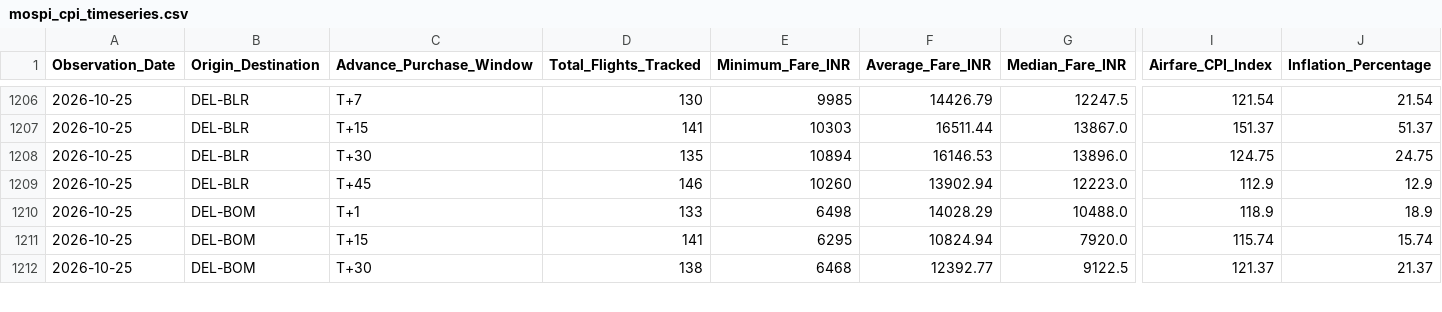
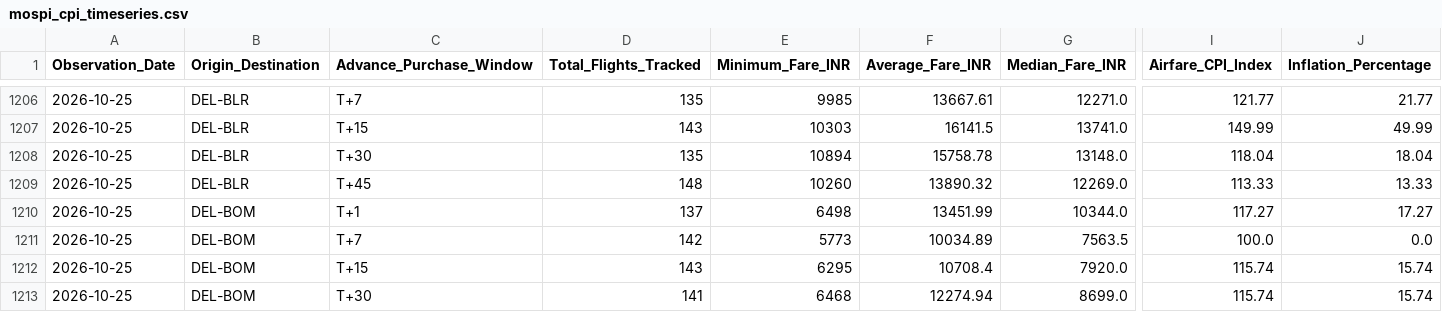
Before and after one commit to ayushbhagwanjadhav/mospi-airfare-index, a CSV file: data/mospi_cpi_timeseries.csv, drawn as a sheet; only a part is shown, gaps mark what is left out; addresses are those after the commit; rows hold the shown columns only; the diff covers the shown part only; the diff names each change by its address in the sheet, - before the commit and + after, or states it on an @@ line.

```diff
--- a/data/mospi_cpi_timeseries.csv
+++ b/data/mospi_cpi_timeseries.csv
-D1206 (Total_Flights_Tracked): 130
+D1206 (Total_Flights_Tracked): 135
-F1206 (Average_Fare_INR): 14426.79
+F1206 (Average_Fare_INR): 13667.61
-G1206 (Median_Fare_INR): 12247.5
+G1206 (Median_Fare_INR): 12271.0
-I1206 (Airfare_CPI_Index): 121.54
+I1206 (Airfare_CPI_Index): 121.77
-J1206 (Inflation_Percentage): 21.54
+J1206 (Inflation_Percentage): 21.77
-D1207 (Total_Flights_Tracked): 141
+D1207 (Total_Flights_Tracked): 143
-F1207 (Average_Fare_INR): 16511.44
+F1207 (Average_Fare_INR): 16141.5
-G1207 (Median_Fare_INR): 13867.0
+G1207 (Median_Fare_INR): 13741.0
-I1207 (Airfare_CPI_Index): 151.37
+I1207 (Airfare_CPI_Index): 149.99
-J1207 (Inflation_Percentage): 51.37
+J1207 (Inflation_Percentage): 49.99
-F1208 (Average_Fare_INR): 16146.53
+F1208 (Average_Fare_INR): 15758.78
-G1208 (Median_Fare_INR): 13896.0
+G1208 (Median_Fare_INR): 13148.0
-I1208 (Airfare_CPI_Index): 124.75
+I1208 (Airfare_CPI_Index): 118.04
-J1208 (Inflation_Percentage): 24.75
+J1208 (Inflation_Percentage): 18.04
-D1209 (Total_Flights_Tracked): 146
+D1209 (Total_Flights_Tracked): 148
-F1209 (Average_Fare_INR): 13902.94
+F1209 (Average_Fare_INR): 13890.32
-G1209 (Median_Fare_INR): 12223.0
+G1209 (Median_Fare_INR): 12269.0
-I1209 (Airfare_CPI_Index): 112.9
+I1209 (Airfare_CPI_Index): 113.33
-J1209 (Inflation_Percentage): 12.9
+J1209 (Inflation_Percentage): 13.33
-D1210 (Total_Flights_Tracked): 133
+D1210 (Total_Flights_Tracked): 137
-F1210 (Average_Fare_INR): 14028.29
+F1210 (Average_Fare_INR): 13451.99
-G1210 (Median_Fare_INR): 10488.0
+G1210 (Median_Fare_INR): 10344.0
-I1210 (Airfare_CPI_Index): 118.9
+I1210 (Airfare_CPI_Index): 117.27
-J1210 (Inflation_Percentage): 18.9
+J1210 (Inflation_Percentage): 17.27
+row 1211: 2026-10-25 | DEL-BOM | T+7 | 142 | 5773 | 10034.89 | 7563.5 | 100.0 | 0.0
-D1212 (Total_Flights_Tracked): 141
+D1212 (Total_Flights_Tracked): 143
-F1212 (Average_Fare_INR): 10824.94
+F1212 (Average_Fare_INR): 10708.4
-D1213 (Total_Flights_Tracked): 138
+D1213 (Total_Flights_Tracked): 141
-F1213 (Average_Fare_INR): 12392.77
+F1213 (Average_Fare_INR): 12274.94
-G1213 (Median_Fare_INR): 9122.5
+G1213 (Median_Fare_INR): 8699.0
-I1213 (Airfare_CPI_Index): 121.37
+I1213 (Airfare_CPI_Index): 115.74
-J1213 (Inflation_Percentage): 21.37
+J1213 (Inflation_Percentage): 15.74
```
Also changed, not shown: 90 edited cells elsewhere in this file, data/mospi_cpi_report.csv, 2 other files.
